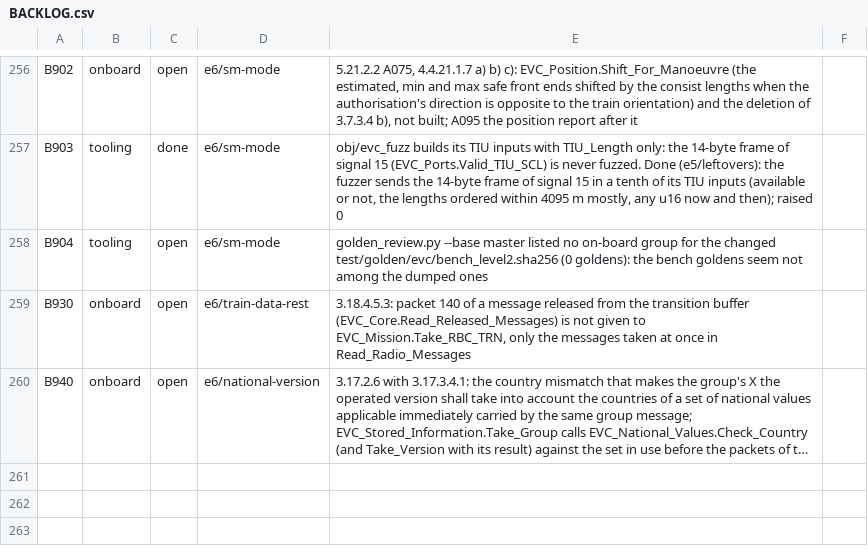
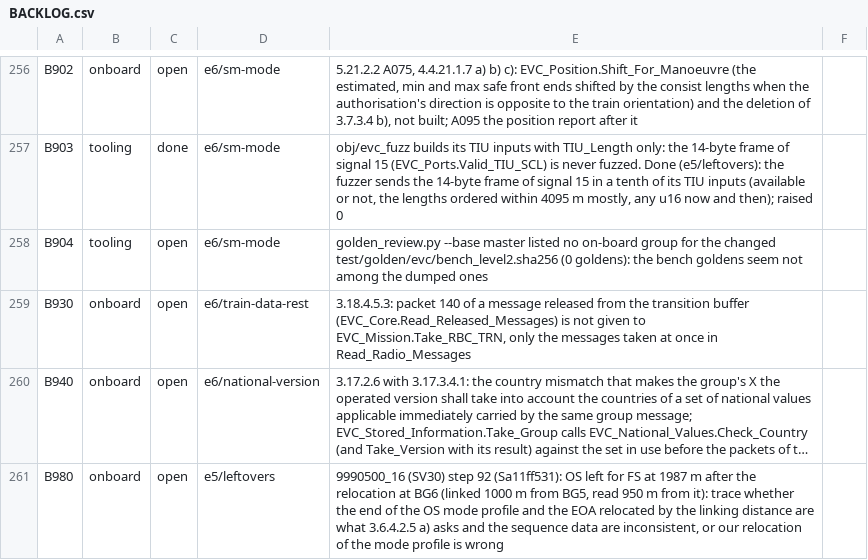
Before and after one commit to milanredele/etcs-dmi, a CSV file: doc/BACKLOG.csv, drawn as a sheet; only a part is shown, gaps mark what is left out; long unchanged cells end in …; the diff names each change by its address in the sheet, - before the commit and + after, or states it on an @@ line.

```diff
--- a/doc/BACKLOG.csv
+++ b/doc/BACKLOG.csv
+row 261: B980 | onboard | open | e5/leftovers | 9990500_16 (SV30) step 92 (Sa11ff531): OS left for FS at 1987 m after the relocation at BG6 (linked 1000 m from BG5, read 950 m from it): trace whether the end of the OS mode profile and the EOA relocated by the linking distance are what 3.6.4.2.5 a) asks and the sequence data are inconsistent, or our relocation of the mode profile is wrong
```
Also changed, not shown: 4 other files.
